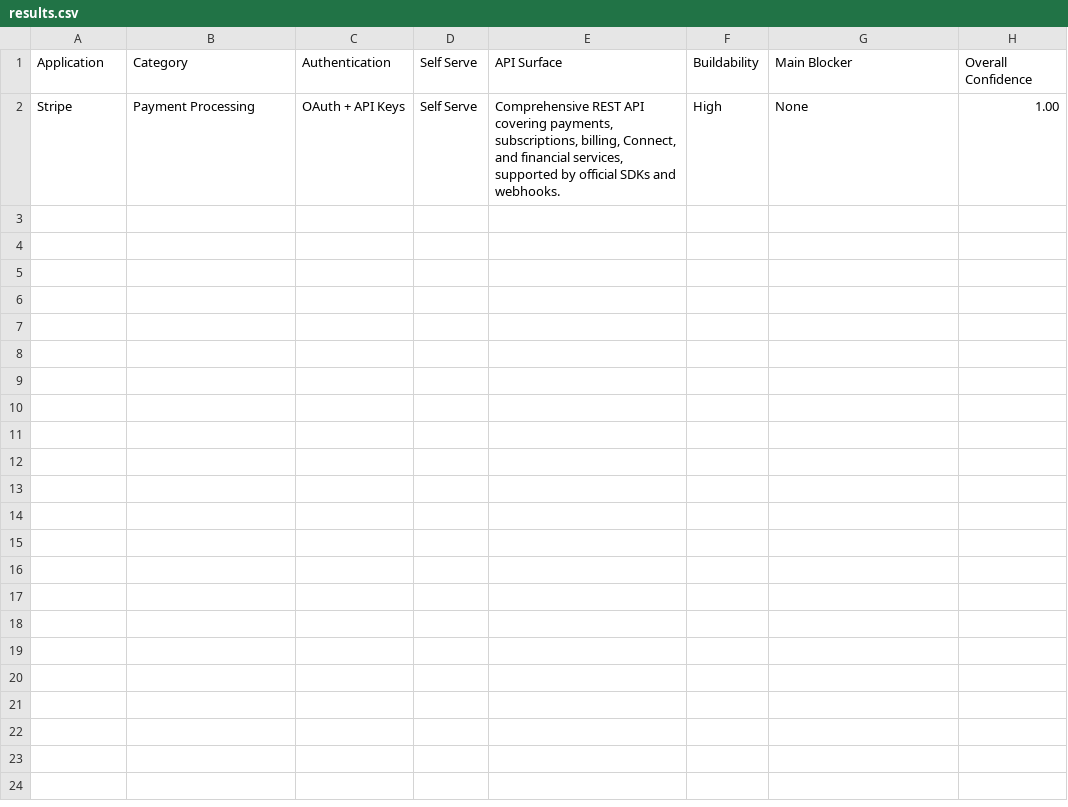
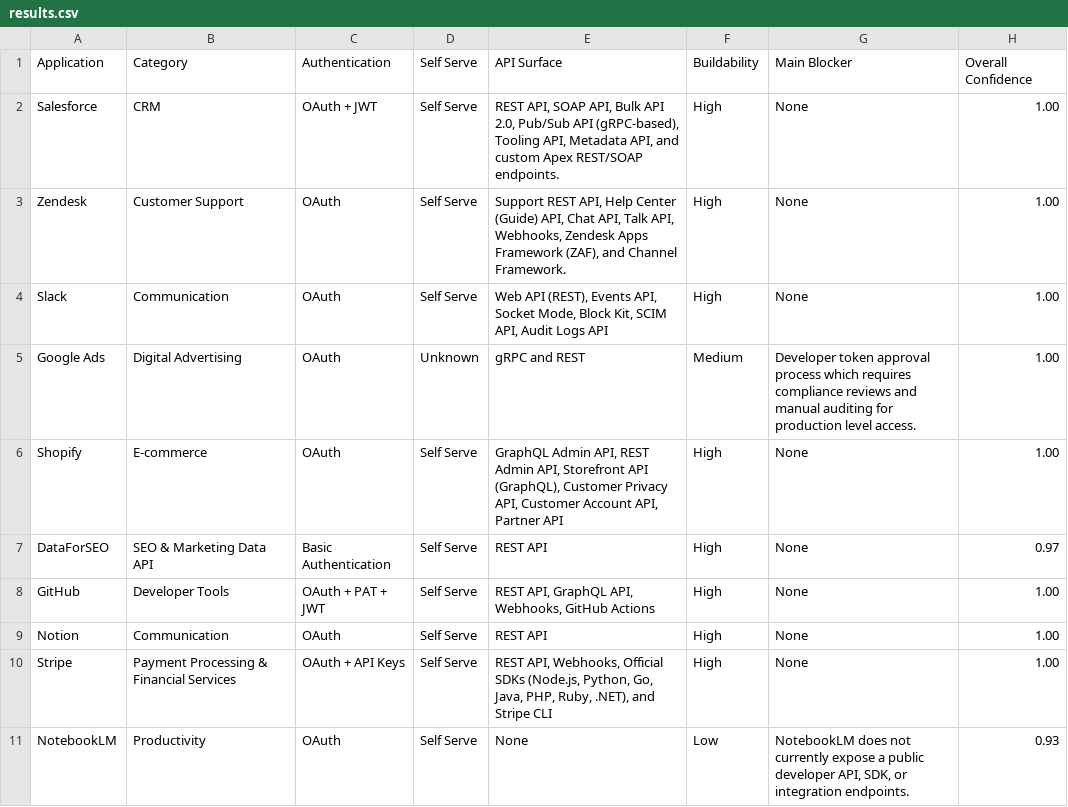
Before and after one commit to ishita17tyagi/tooling-intelligence, a CSV file: data/output/results.csv, drawn as a sheet.

Commit message:
added outputs and updated docs

```diff
--- a/data/output/results.csv
+++ b/data/output/results.csv
@@ -1,2 +1,11 @@
 Application,Category,Authentication,Self Serve,API Surface,Buildability,Main Blocker,Overall Confidence
-Stripe,Payment Processing,OAuth + API Keys,Self Serve,"Comprehensive REST API covering payments, subscriptions, billing, Connect, and financial services, supported by official SDKs and webhooks.",High,None,1.00
+Salesforce,CRM,OAuth + JWT,Self Serve,"REST API, SOAP API, Bulk API 2.0, Pub/Sub API (gRPC-based), Tooling API, Metadata API, and custom Apex REST/SOAP endpoints.",High,None,1.00
+Zendesk,Customer Support,OAuth,Self Serve,"Support REST API, Help Center (Guide) API, Chat API, Talk API, Webhooks, Zendesk Apps Framework (ZAF), and Channel Framework.",High,None,1.00
+Slack,Communication,OAuth,Self Serve,"Web API (REST), Events API, Socket Mode, Block Kit, SCIM API, Audit Logs API",High,None,1.00
+Google Ads,Digital Advertising,OAuth,Unknown,gRPC and REST,Medium,Developer token approval process which requires compliance reviews and manual auditing for production level access.,1.00
+Shopify,E-commerce,OAuth,Self Serve,"GraphQL Admin API, REST Admin API, Storefront API (GraphQL), Customer Privacy API, Customer Account API, Partner API",High,None,1.00
+DataForSEO,SEO & Marketing Data API,Basic Authentication,Self Serve,REST API,High,None,0.97
+GitHub,Developer Tools,OAuth + PAT + JWT,Self Serve,"REST API, GraphQL API, Webhooks, GitHub Actions",High,None,1.00
+Notion,Communication,OAuth,Self Serve,REST API,High,None,1.00
+Stripe,Payment Processing & Financial Services,OAuth + API Keys,Self Serve,"REST API, Webhooks, Official SDKs (Node.js, Python, Go, Java, PHP, Ruby, .NET), and Stripe CLI",High,None,1.00
+NotebookLM,Productivity,OAuth,Self Serve,None,Low,"NotebookLM does not currently expose a public developer API, SDK, or integration endpoints.",0.93
```
Also changed, not shown: 6 other files.
